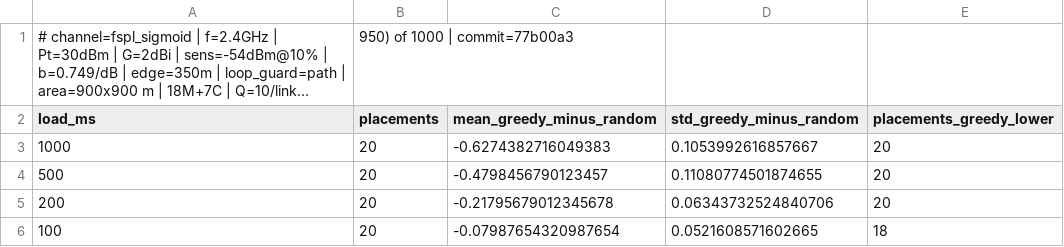
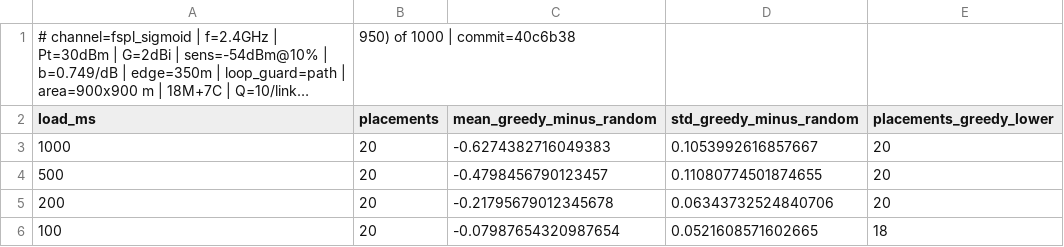
Before and after one commit to zinaassi/fanet-rl-routing, a CSV file: rl_sim/out/1a_paired.csv, drawn as a sheet; long unchanged cells end in …; the diff names each change by its address in the sheet, - before the commit and + after, or states it on an @@ line.

```diff
--- a/rl_sim/out/1a_paired.csv
+++ b/rl_sim/out/1a_paired.csv
-B1 (placements): 950) of 1000 | commit=77b00a3
+B1 (placements): 950) of 1000 | commit=40c6b38
```
Also changed, not shown: rl_sim/out/1a_summary.csv, 4 other files.
